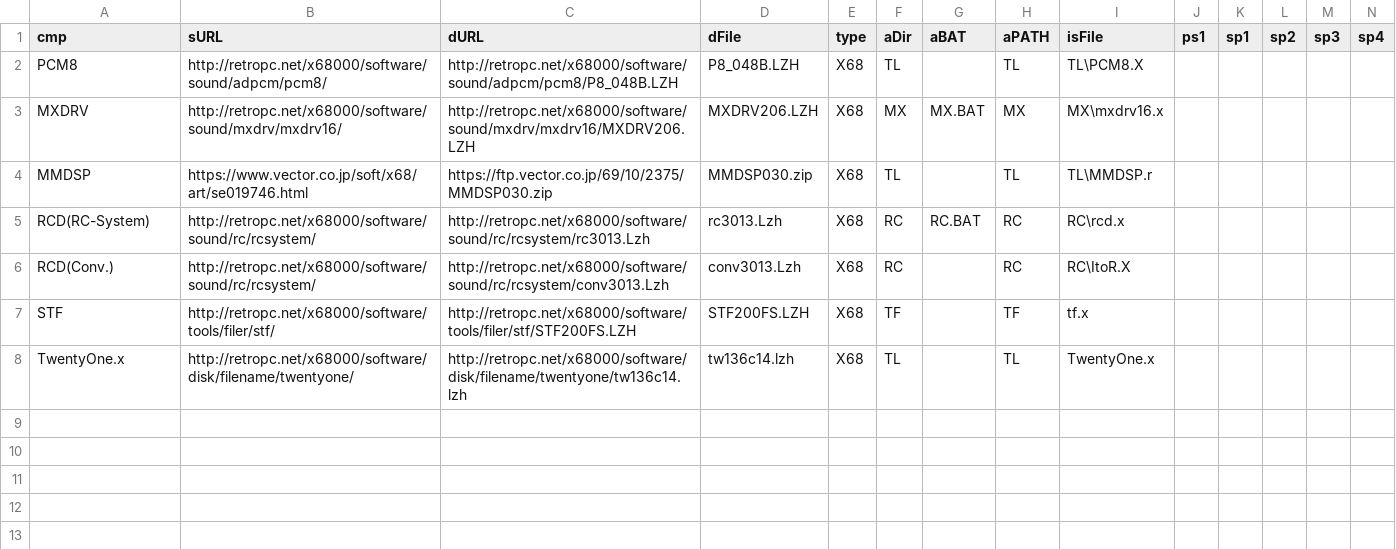
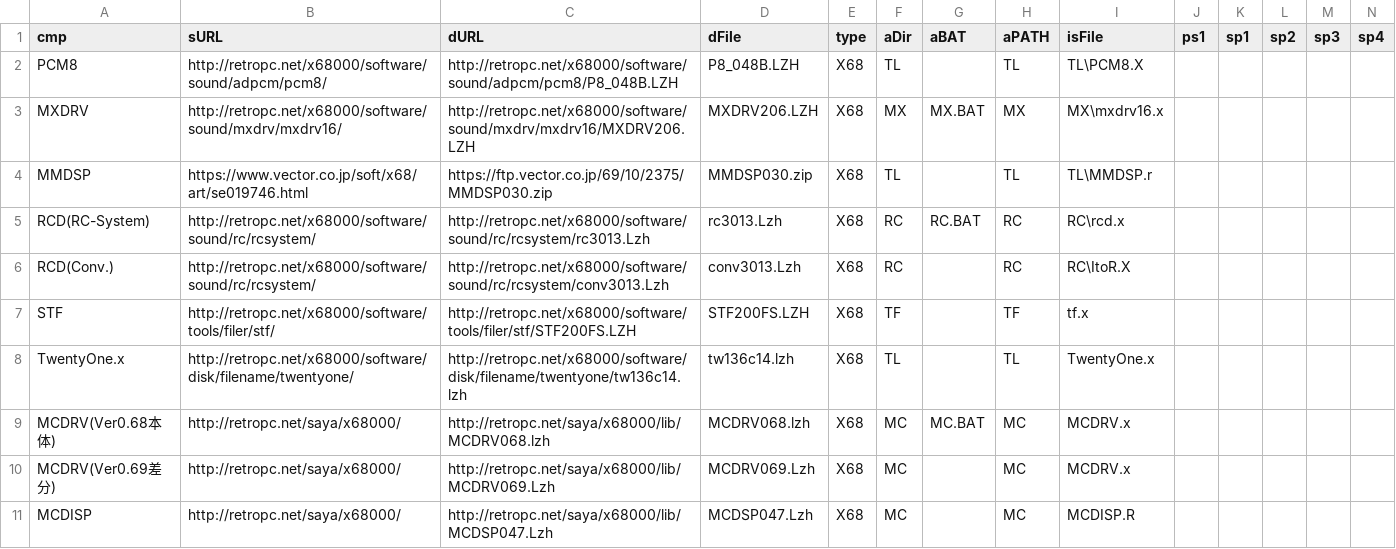
Before and after one commit to sataemon68/ezx6, a CSV file: plug/plugins.csv, drawn as a sheet; only a part is shown; rows hold the shown columns only; the diff names each change by its address in the sheet, - before the commit and + after, or states it on an @@ line.

Commit message:
1.14
プラグインMCDRV,MCDISP関係追加
プラグイン確認をプラグインリストビューアに更新
7-zipで展開エラーを続行することにした。(暫定MCDRV068.lzh対策)
メニューに以前の「EZX6 plugins 確認」が残るので必要に応じて削除してください。
起動時にxm6g.exe,XM6Util.exe起動チェックして起動していたら中止するようにした。

```diff
--- a/plug/plugins.csv
+++ b/plug/plugins.csv
+row 9: MCDRV(Ver0.68本体) | http://retropc.net/saya/x68000/ | http://retropc.net/saya/x68000/lib/MCDRV068.lzh | MCDRV068.lzh | X68 | MC | MC.BAT | MC | MCDRV.x
+row 10: MCDRV(Ver0.69差分) | http://retropc.net/saya/x68000/ | http://retropc.net/saya/x68000/lib/MCDRV069.Lzh | MCDRV069.Lzh | X68 | MC |  | MC | MCDRV.x
+row 11: MCDISP | http://retropc.net/saya/x68000/ | http://retropc.net/saya/x68000/lib/MCDSP047.Lzh | MCDSP047.Lzh | X68 | MC |  | MC | MCDISP.R
```
Also changed, not shown: 6 other files.
